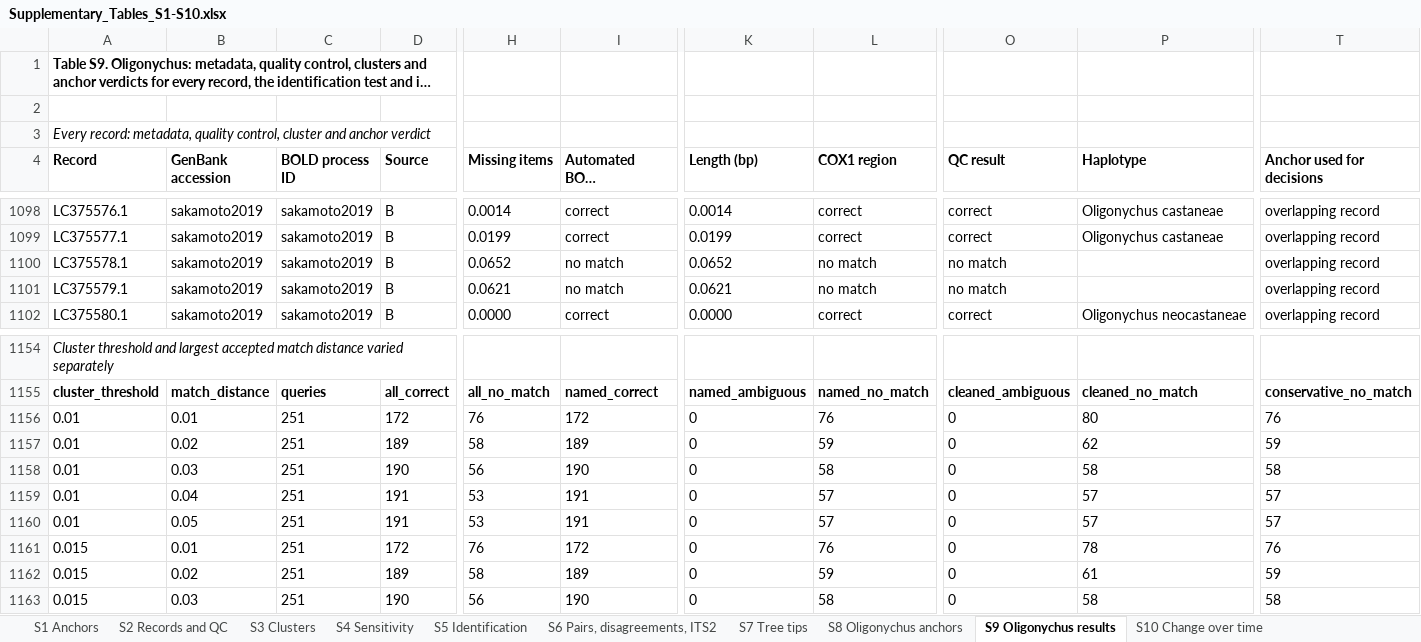
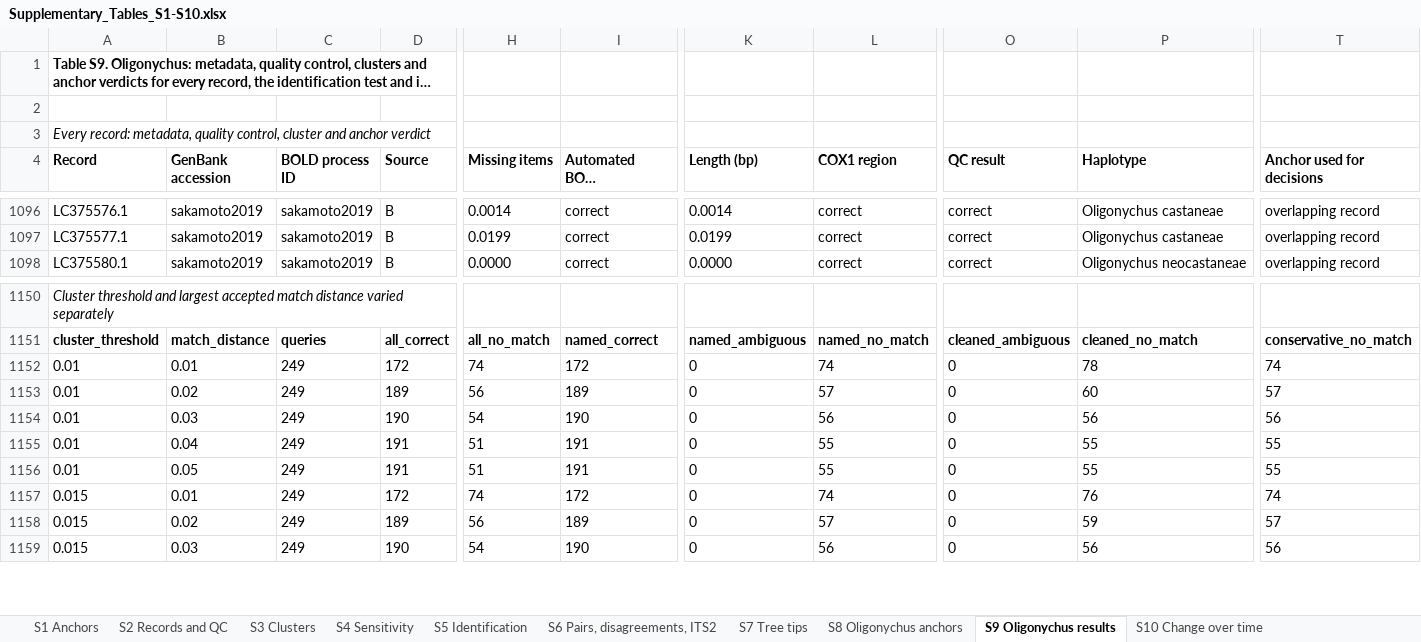
Before and after one commit to vkcvaibhav-eng/tetranychus-coi, an Excel workbook: results/supplementary/Supplementary_Tables_S1-S10.xlsx, sheet S9 Oligonychus results, drawn as a sheet; only a part is shown, gaps mark what is left out; long unchanged cells end in …; values as stored, in another font and other column widths than the file's, no borders; removed rows and columns are numbered as before the commit, all else as after; rows hold the shown columns only; the diff covers the shown part only; the diff names each change by its address in the sheet, - before the commit and + after, or states it on an @@ line.

```diff
--- a/results/supplementary/Supplementary_Tables_S1-S10.xlsx (sheet S9 Oligonychus results)
+++ b/results/supplementary/Supplementary_Tables_S1-S10.xlsx (sheet S9 Oligonychus results)
-row 1100: LC375578.1 | sakamoto2019 | sakamoto2019 | B | 0.0652 | no match | 0.0652 | no match | no match |  | overlapping record
-row 1101: LC375579.1 | sakamoto2019 | sakamoto2019 | B | 0.0621 | no match | 0.0621 | no match | no match |  | overlapping record
-C1152:C1159 (BOLD process ID): 251
+C1152:C1159 (BOLD process ID): 249
-H1152 (Missing items): 76
+H1152 (Missing items): 74
-L1152 (COX1 region): 76
+L1152 (COX1 region): 74
-P1152 (Haplotype): 80
+P1152 (Haplotype): 78
-T1152 (Anchor used for decisions): 76
+T1152 (Anchor used for decisions): 74
-H1153 (Missing items): 58
+H1153 (Missing items): 56
-L1153 (COX1 region): 59
+L1153 (COX1 region): 57
-P1153 (Haplotype): 62
+P1153 (Haplotype): 60
-T1153 (Anchor used for decisions): 59
+T1153 (Anchor used for decisions): 57
-H1154 (Missing items): 56
+H1154 (Missing items): 54
-L1154 (COX1 region): 58
+L1154 (COX1 region): 56
-P1154 (Haplotype): 58
+P1154 (Haplotype): 56
-T1154 (Anchor used for decisions): 58
+T1154 (Anchor used for decisions): 56
-H1155:H1156 (Missing items): 53
+H1155:H1156 (Missing items): 51
-L1155:L1156 (COX1 region): 57
+L1155:L1156 (COX1 region): 55
-P1155:P1156 (Haplotype): 57
+P1155:P1156 (Haplotype): 55
-T1155:T1156 (Anchor used for decisions): 57
+T1155:T1156 (Anchor used for decisions): 55
-H1157 (Missing items): 76
+H1157 (Missing items): 74
-L1157 (COX1 region): 76
+L1157 (COX1 region): 74
-P1157 (Haplotype): 78
+P1157 (Haplotype): 76
-T1157 (Anchor used for decisions): 76
+T1157 (Anchor used for decisions): 74
-H1158 (Missing items): 58
+H1158 (Missing items): 56
-L1158 (COX1 region): 59
+L1158 (COX1 region): 57
-P1158 (Haplotype): 61
+P1158 (Haplotype): 59
-T1158 (Anchor used for decisions): 59
+T1158 (Anchor used for decisions): 57
-H1159 (Missing items): 56
+H1159 (Missing items): 54
-L1159 (COX1 region): 58
+L1159 (COX1 region): 56
-P1159 (Haplotype): 58
+P1159 (Haplotype): 56
-T1159 (Anchor used for decisions): 58
+T1159 (Anchor used for decisions): 56
```
Also changed, not shown: 2 removed rows and 211 edited cells elsewhere in this sheet, sheet S8 Oligonychus anchors, sheet S10 Change over time, 30 other files.
